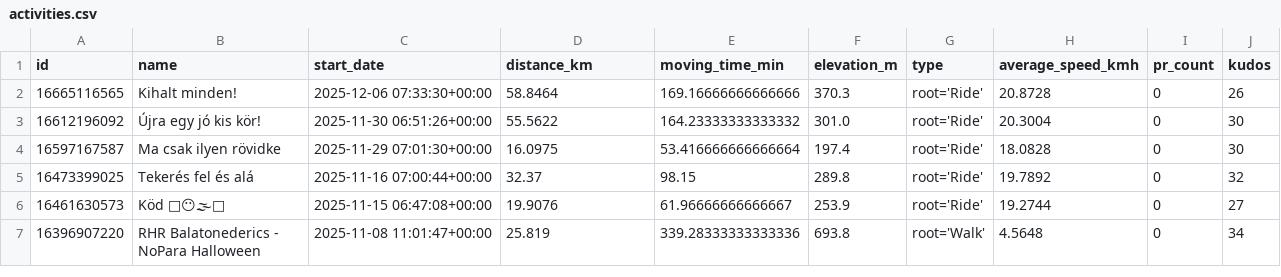
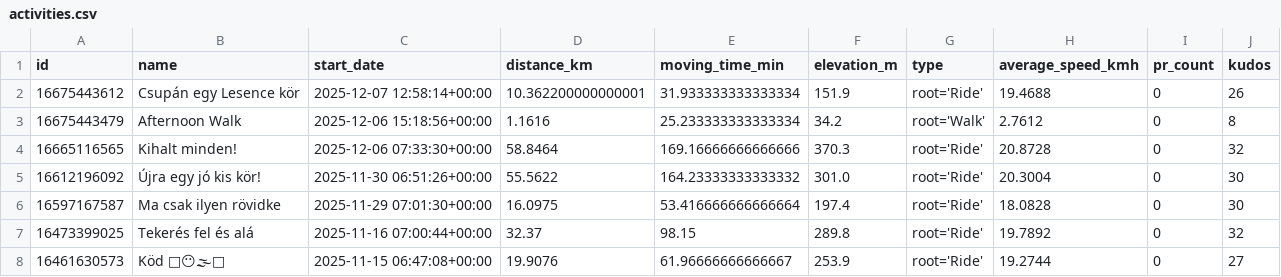
Before and after one commit to ak91hu/HumbleBragDashboard, a CSV file: data/activities.csv, drawn as a sheet; only a part is shown; the shorter side is filled out with more unchanged rows.

Commit message:
Auto-update Strava data

```diff
--- a/data/activities.csv
+++ b/data/activities.csv
@@ -1,3 +1,5 @@
 id,name,start_date,distance_km,moving_time_min,elevation_m,type,average_speed_kmh,pr_count,kudos
-16665116565,Kihalt minden!,2025-12-06 07:33:30+00:00,58.8464,169.16666666666666,370.3,root='Ride',20.8728,0,26
+16675443612,Csupán egy Lesence kör,2025-12-07 12:58:14+00:00,10.362200000000001,31.933333333333334,151.9,root='Ride',19.4688,0,26
+16675443479,Afternoon Walk,2025-12-06 15:18:56+00:00,1.1616,25.233333333333334,34.2,root='Walk',2.7612,0,8
+16665116565,Kihalt minden!,2025-12-06 07:33:30+00:00,58.8464,169.16666666666666,370.3,root='Ride',20.8728,0,32
 16612196092,Újra egy jó kis kör!,2025-11-30 06:51:26+00:00,55.5622,164.23333333333332,301.0,root='Ride',20.3004,0,30
```
